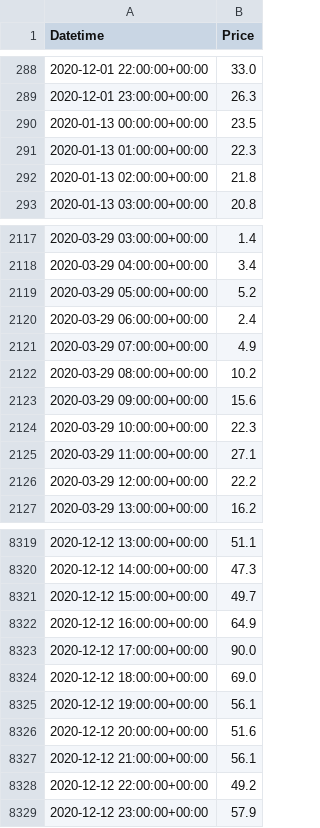
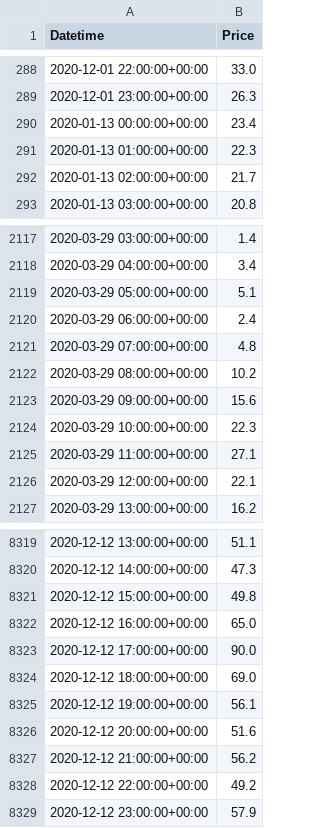
Before and after one commit to nifemi-alonge/electricity_price_forecasting, a CSV file: predicted_prices_2020_linear_reg.csv, drawn as a sheet; only a part is shown, gaps mark what is left out; the diff covers the shown part only.

```diff
--- a/predicted_prices_2020_linear_reg.csv
+++ b/predicted_prices_2020_linear_reg.csv
@@ -289,5 +289,5 @@ Datetime,Price
 2020-12-01 23:00:00+00:00,26.3
-2020-01-13 00:00:00+00:00,23.5
+2020-01-13 00:00:00+00:00,23.4
 2020-01-13 01:00:00+00:00,22.3
-2020-01-13 02:00:00+00:00,21.8
+2020-01-13 02:00:00+00:00,21.7
 2020-01-13 03:00:00+00:00,20.8
@@ -2118,5 +2118,5 @@ Datetime,Price
 2020-03-29 04:00:00+00:00,3.4
-2020-03-29 05:00:00+00:00,5.2
+2020-03-29 05:00:00+00:00,5.1
 2020-03-29 06:00:00+00:00,2.4
-2020-03-29 07:00:00+00:00,4.9
+2020-03-29 07:00:00+00:00,4.8
 2020-03-29 08:00:00+00:00,10.2
@@ -2125,3 +2125,3 @@ Datetime,Price
 2020-03-29 11:00:00+00:00,27.1
-2020-03-29 12:00:00+00:00,22.2
+2020-03-29 12:00:00+00:00,22.1
 2020-03-29 13:00:00+00:00,16.2
@@ -8320,4 +8320,4 @@ Datetime,Price
 2020-12-12 14:00:00+00:00,47.3
-2020-12-12 15:00:00+00:00,49.7
-2020-12-12 16:00:00+00:00,64.9
+2020-12-12 15:00:00+00:00,49.8
+2020-12-12 16:00:00+00:00,65.0
 2020-12-12 17:00:00+00:00,90.0
@@ -8326,3 +8326,3 @@ Datetime,Price
 2020-12-12 20:00:00+00:00,51.6
-2020-12-12 21:00:00+00:00,56.1
+2020-12-12 21:00:00+00:00,56.2
 2020-12-12 22:00:00+00:00,49.2
```
Also changed, not shown: 191 edited cells elsewhere in this file.
